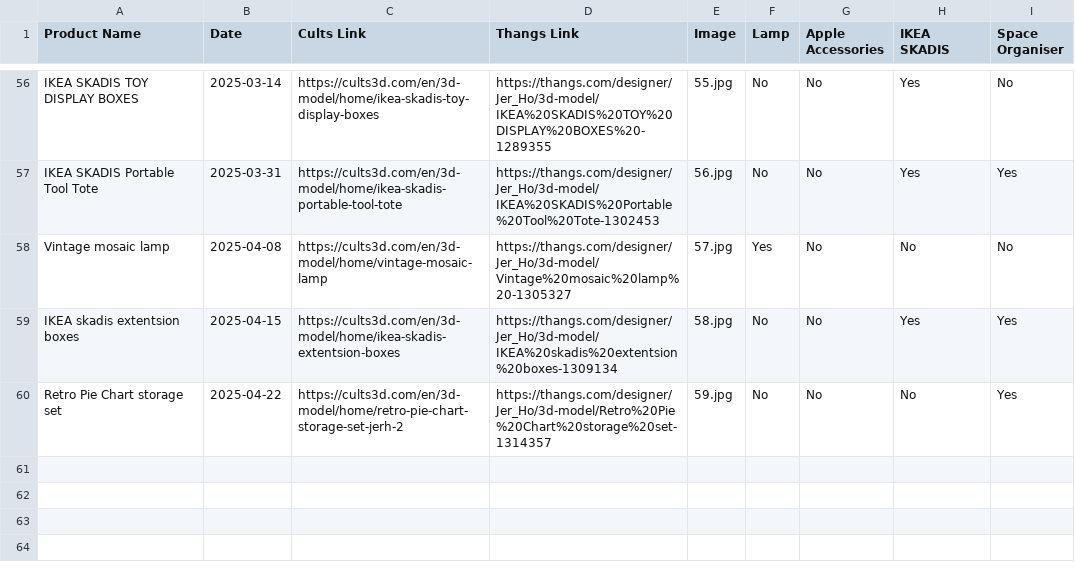
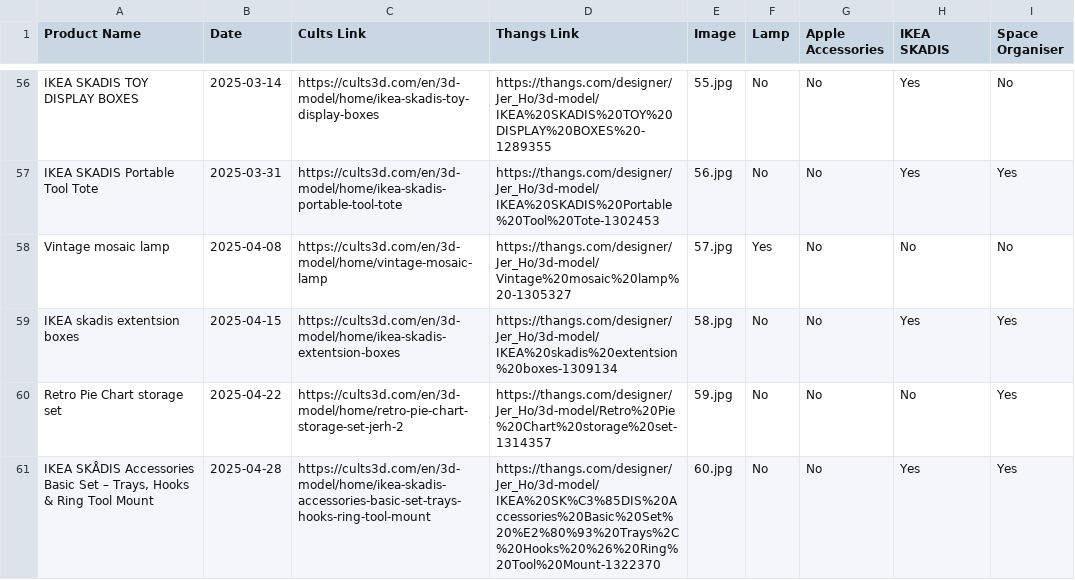
Before and after one commit to jer2y516/portfolio, a CSV file: Product list_20250501.csv (was Product list_20250423.csv), drawn as a sheet; only a part is shown, gaps mark what is left out.

Commit message:
Add new product: IKEA SKÅDIS Accessories Basic Set and update total items count to 63

```diff
--- a/Product list_20250423.csv
+++ b/Product list_20250501.csv
@@ -62 +62,2 @@ IKEA skadis extentsion boxes,2025-04-15,https://cults3d.com/en/3d-model/home/ike
 Retro Pie Chart storage set,2025-04-22,https://cults3d.com/en/3d-model/home/retro-pie-chart-storage-set-jerh-2,https://thangs.com/designer/Jer_Ho/3d-model/Retro%20Pie%20Chart%20storage%20set-1314357,59.jpg,No,No,No, Yes
+"IKEA SKÅDIS Accessories Basic Set – Trays, Hooks & Ring Tool Mount",2025-04-28,https://cults3d.com/en/3d-model/home/ikea-skadis-accessories-basic-set-trays-hooks-ring-tool-mount,https://thangs.com/designer/Jer_Ho/3d-model/IKEA%20SK%C3%85DIS%20Accessories%20Basic%20Set%20%E2%80%93%20Trays%2C%20Hooks%20%26%20Ring%20Tool%20Mount-1322370,60.jpg,No,No,Yes,Yes
```
Also changed, not shown: 2 other files.
